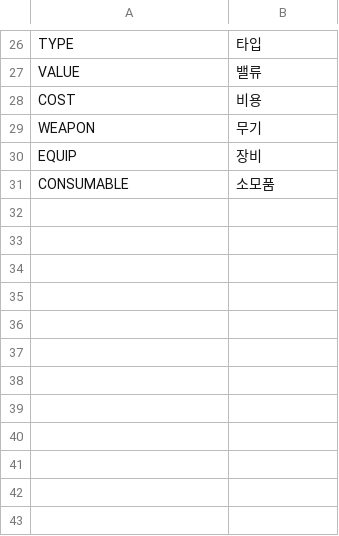
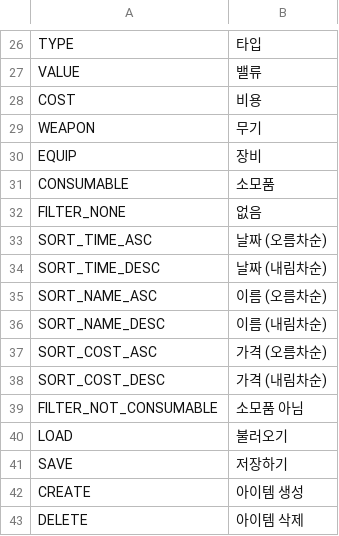
Before and after one commit to Devel-Rocket-ClassRoom/unity-file-ui-study-smflsmfqh, a CSV file: Assets/Resources/DataTables/StringTableKr.csv, drawn as a sheet; only a part is shown, gaps mark what is left out; the diff names each change by its address in the sheet, - before the commit and + after, or states it on an @@ line.

```diff
--- a/Assets/Resources/DataTables/StringTableKr.csv
+++ b/Assets/Resources/DataTables/StringTableKr.csv
+row 32: FILTER_NONE | 없음
+row 33: SORT_TIME_ASC | 날짜 (오름차순)
+row 34: SORT_TIME_DESC | 날짜 (내림차순)
+row 35: SORT_NAME_ASC | 이름 (오름차순)
+row 36: SORT_NAME_DESC | 이름 (내림차순)
+row 37: SORT_COST_ASC | 가격 (오름차순)
+row 38: SORT_COST_DESC | 가격 (내림차순)
+row 39: FILTER_NOT_CONSUMABLE | 소모품 아님
+row 40: LOAD | 불러오기
+row 41: SAVE | 저장하기
+row 42: CREATE | 아이템 생성
+row 43: DELETE | 아이템 삭제
```
Also changed, not shown: Assets/Resources/DataTables/StringTableEn.csv, Assets/Resources/DataTables/StringTableJp.csv, 34 other files.
